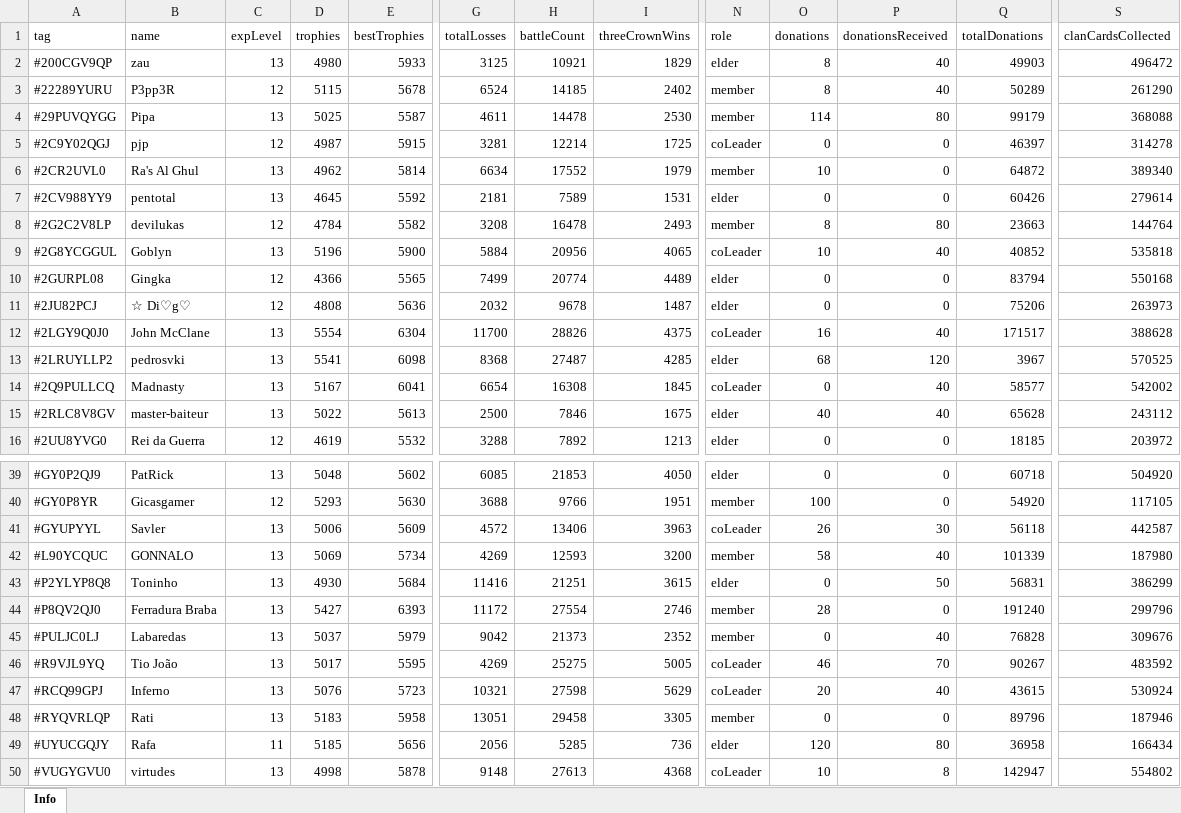
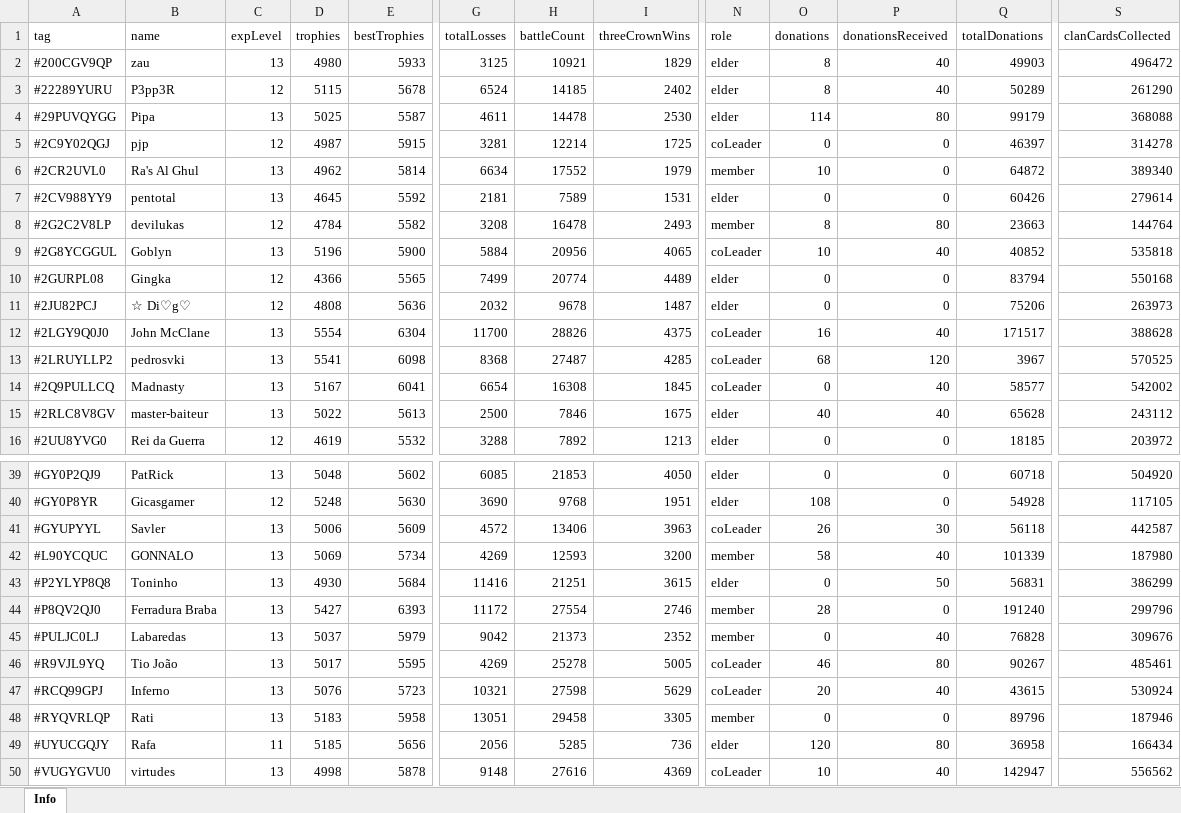
Before and after one commit to bascenso/alkateia, an Excel workbook: docs/data/memberstats.xlsx, sheet Info, drawn as a sheet; only a part is shown, gaps mark what is left out; values as stored, in another font and other column widths than the file's, no borders; the diff covers the shown part only; the diff names each change by its address in the sheet, - before the commit and + after, or states it on an @@ line.

```diff
--- a/docs/data/memberstats.xlsx (sheet Info)
+++ b/docs/data/memberstats.xlsx (sheet Info)
-N3:N4 (role): member
+N3:N4 (role): elder
-N13 (role): elder
+N13 (role): coLeader
-D40 (trophies): 5293
+D40 (trophies): 5248
-G40 (totalLosses): 3688
+G40 (totalLosses): 3690
-H40 (battleCount): 9766
+H40 (battleCount): 9768
-N40 (role): member
+N40 (role): elder
-O40 (donations): 100
+O40 (donations): 108
-Q40 (totalDonations): 54920
+Q40 (totalDonations): 54928
-H46 (battleCount): 25275
+H46 (battleCount): 25278
-P46 (donationsReceived): 70
+P46 (donationsReceived): 80
-S46 (clanCardsCollected): 483592
+S46 (clanCardsCollected): 485461
-H50 (battleCount): 27613
+H50 (battleCount): 27616
-I50 (threeCrownWins): 4368
+I50 (threeCrownWins): 4369
-P50 (donationsReceived): 8
+P50 (donationsReceived): 40
-S50 (clanCardsCollected): 554802
+S50 (clanCardsCollected): 556562
```
Also changed, not shown: 31 edited cells elsewhere in this sheet, docs/data/warmap.xlsx, docs/data/warstats.xlsx, 11 other files.
